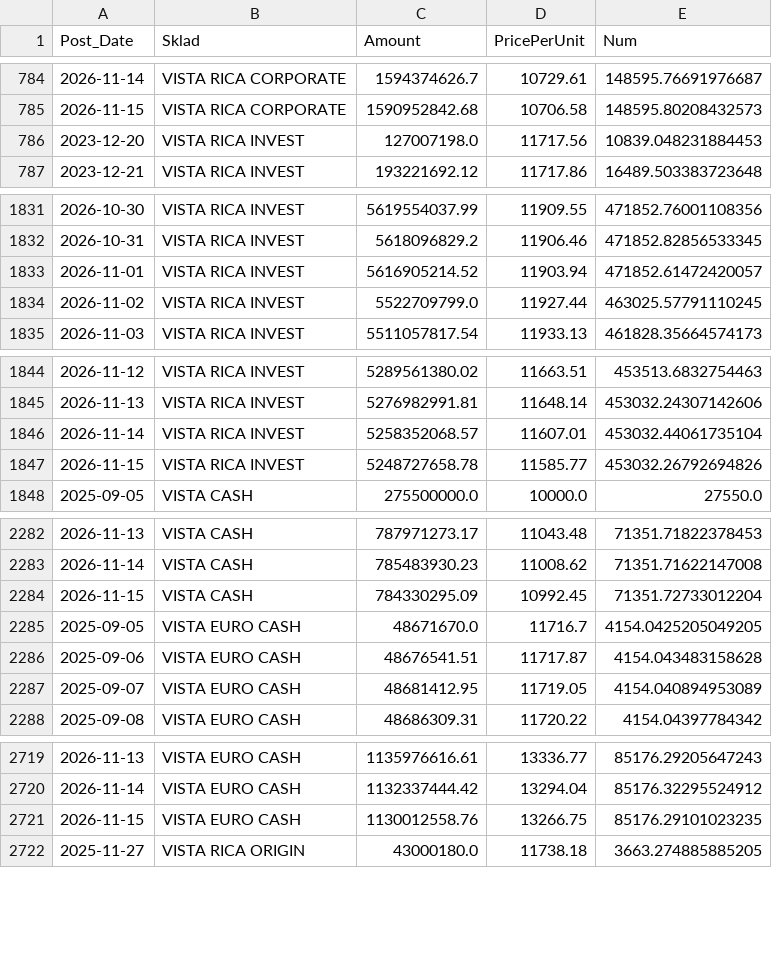
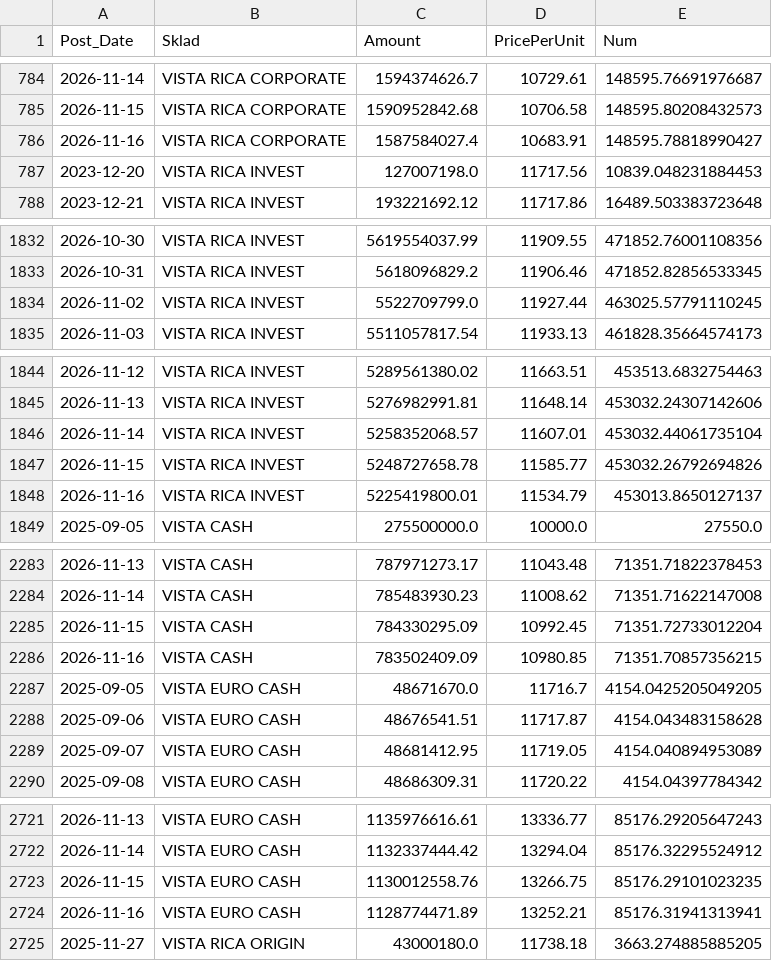
Before and after one commit to mikimouse-beep/FundNavRSDECL, a CSV file: vista.csv, drawn as a sheet; only a part is shown, gaps mark what is left out; the diff covers the shown part only.

```diff
--- a/vista.csv
+++ b/vista.csv
@@ -785,2 +785,3 @@
 2026-11-15,VISTA RICA CORPORATE,1590952842.68,10706.58,148595.80208432573
+2026-11-16,VISTA RICA CORPORATE,1587584027.4,10683.91,148595.78818990427
 2023-12-20,VISTA RICA INVEST,127007198.0,11717.56,10839.048231884453
@@ -1832,3 +1833,2 @@
 2026-10-31,VISTA RICA INVEST,5618096829.2,11906.46,471852.82856533345
-2026-11-01,VISTA RICA INVEST,5616905214.52,11903.94,471852.61472420057
 2026-11-02,VISTA RICA INVEST,5522709799.0,11927.44,463025.57791110245
@@ -1847,2 +1847,3 @@
 2026-11-15,VISTA RICA INVEST,5248727658.78,11585.77,453032.26792694826
+2026-11-16,VISTA RICA INVEST,5225419800.01,11534.79,453013.8650127137
 2025-09-05,VISTA CASH,275500000.0,10000.0,27550.0
@@ -2284,2 +2285,3 @@
 2026-11-15,VISTA CASH,784330295.09,10992.45,71351.72733012204
+2026-11-16,VISTA CASH,783502409.09,10980.85,71351.70857356215
 2025-09-05,VISTA EURO CASH,48671670.0,11716.7,4154.0425205049205
@@ -2721,2 +2723,3 @@
 2026-11-15,VISTA EURO CASH,1130012558.76,13266.75,85176.29101023235
+2026-11-16,VISTA EURO CASH,1128774471.89,13252.21,85176.31941313941
 2025-11-27,VISTA RICA ORIGIN,43000180.0,11738.18,3663.274885885205
```
Also changed, not shown: 1 added row elsewhere in this file.
